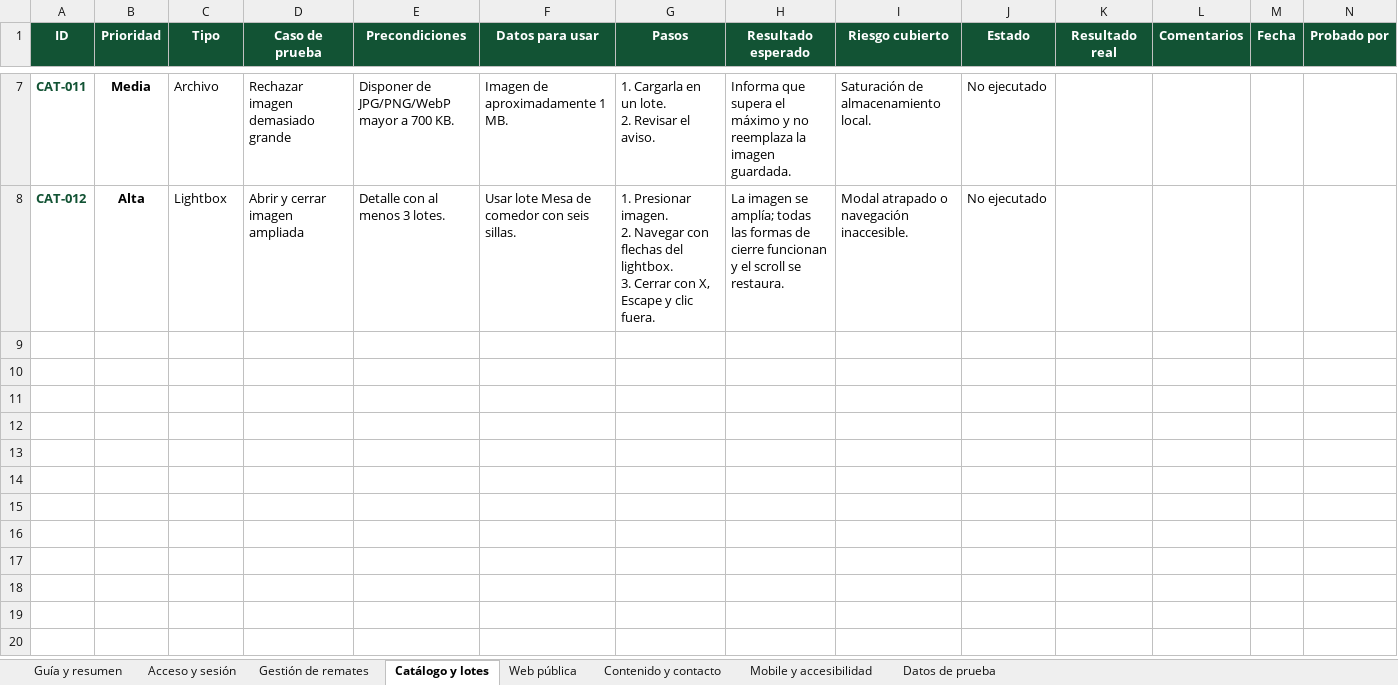
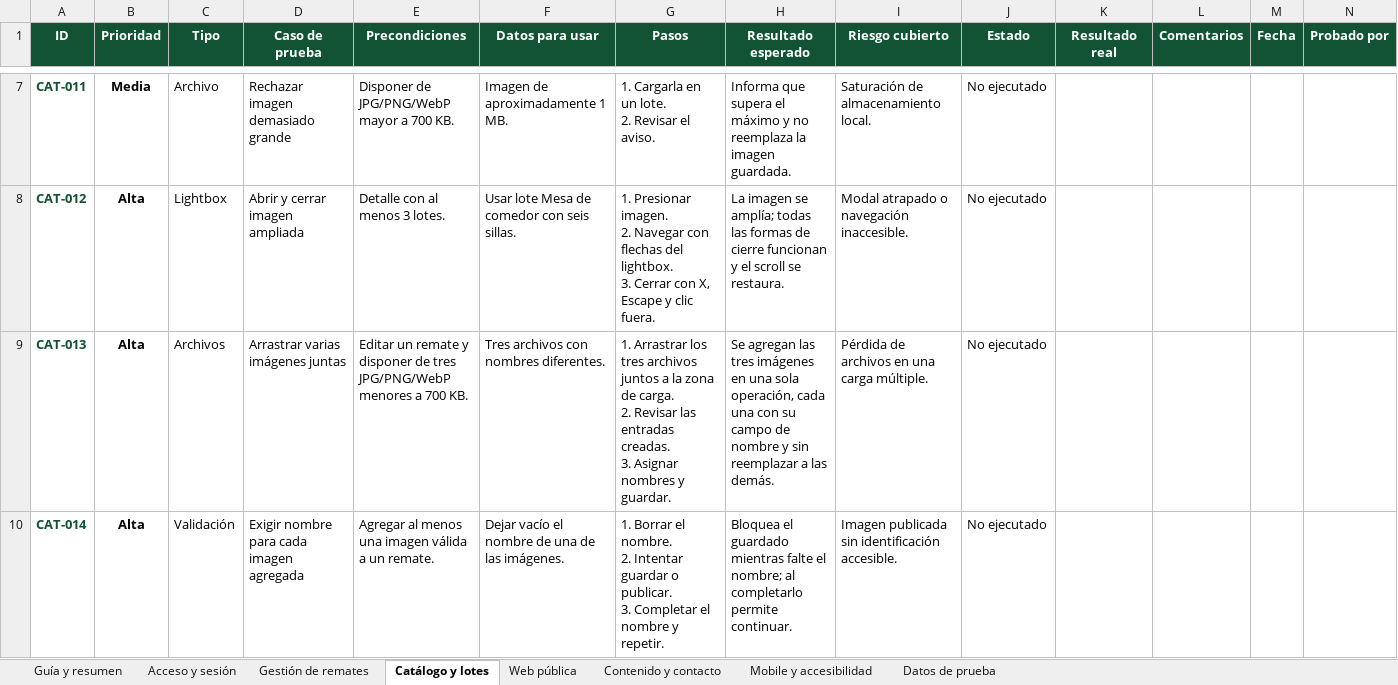
Before and after one commit to PabloCaffaro/zunino_remates_web, an Excel workbook: docs/qa/Casos de prueba - Zunino Remates Web.xlsx, sheet Catálogo y lotes, drawn as a sheet; only a part is shown, gaps mark what is left out; values as stored, in another font and other column widths than the file's, no borders; conditional formats and table styles not drawn; ↵ is a line break in a cell; the diff covers the shown part only; the diff names each change by its address in the sheet, - before the commit and + after, or states it on an @@ line.

```diff
--- a/docs/qa/Casos de prueba - Zunino Remates Web.xlsx (sheet Catálogo y lotes)
+++ b/docs/qa/Casos de prueba - Zunino Remates Web.xlsx (sheet Catálogo y lotes)
+row 9: CAT-013 | Alta | Archivos | Arrastrar varias imágenes juntas | Editar un remate y disponer de tres JPG/PNG/WebP menores a 700 KB. | Tres archivos con nombres diferentes. | 1. Arrastrar los tres archivos juntos a la zona de carga. ↵ 2. Revisar las entradas creadas. ↵ 3. Asignar nombres y guardar. | Se agregan las tres imágenes en una sola operación, cada una con su campo de nombre y sin reemplazar a las demás. | Pérdida de archivos en una carga múltiple. | No ejecutado
+row 10: CAT-014 | Alta | Validación | Exigir nombre para cada imagen agregada | Agregar al menos una imagen válida a un remate. | Dejar vacío el nombre de una de las imágenes. | 1. Borrar el nombre. ↵ 2. Intentar guardar o publicar. ↵ 3. Completar el nombre y repetir. | Bloquea el guardado mientras falte el nombre; al completarlo permite continuar. | Imagen publicada sin identificación accesible. | No ejecutado
```
Also changed, not shown: 1 added row and 3 edited cells elsewhere in this sheet, sheet Gestión de remates, sheet Guía y resumen, sheet Mobile y accesibilidad, sheet Web pública, sheet Datos de prueba, formulas that keep their value, charts or pictures, 6 other files.
